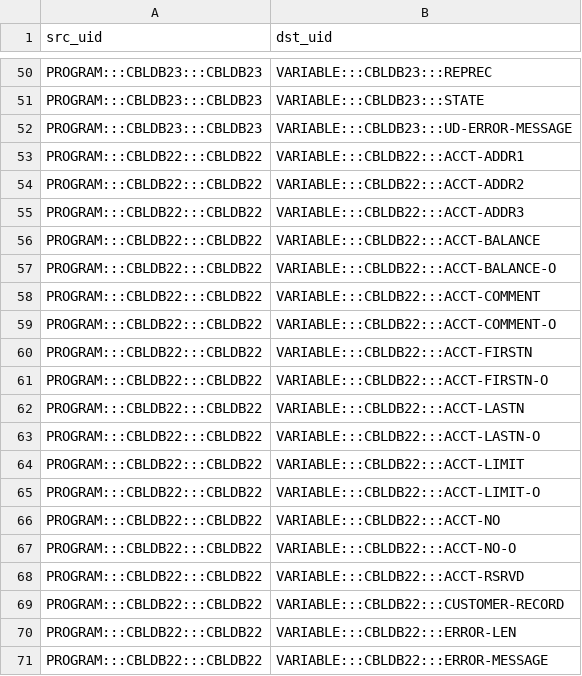
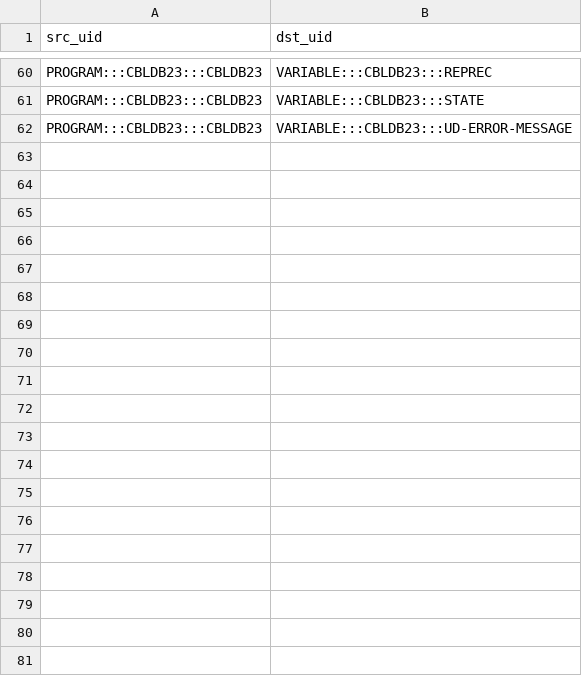
Before and after one commit to dgrzaremeal/graphsdata, a CSV file: course_labs/rels_DEFINES_VAR.csv, drawn as a sheet; only a part is shown, gaps mark what is left out; the diff covers the shown part only.

```diff
--- a/course_labs/rels_DEFINES_VAR.csv
+++ b/course_labs/rels_DEFINES_VAR.csv
@@ -52,20 +62 @@ src_uid;dst_uid
 "PROGRAM:::CBLDB23:::CBLDB23";"VARIABLE:::CBLDB23:::UD-ERROR-MESSAGE"
-"PROGRAM:::CBLDB22:::CBLDB22";"VARIABLE:::CBLDB22:::ACCT-ADDR1"
-"PROGRAM:::CBLDB22:::CBLDB22";"VARIABLE:::CBLDB22:::ACCT-ADDR2"
-"PROGRAM:::CBLDB22:::CBLDB22";"VARIABLE:::CBLDB22:::ACCT-ADDR3"
-"PROGRAM:::CBLDB22:::CBLDB22";"VARIABLE:::CBLDB22:::ACCT-BALANCE"
-"PROGRAM:::CBLDB22:::CBLDB22";"VARIABLE:::CBLDB22:::ACCT-BALANCE-O"
-"PROGRAM:::CBLDB22:::CBLDB22";"VARIABLE:::CBLDB22:::ACCT-COMMENT"
-"PROGRAM:::CBLDB22:::CBLDB22";"VARIABLE:::CBLDB22:::ACCT-COMMENT-O"
-"PROGRAM:::CBLDB22:::CBLDB22";"VARIABLE:::CBLDB22:::ACCT-FIRSTN"
-"PROGRAM:::CBLDB22:::CBLDB22";"VARIABLE:::CBLDB22:::ACCT-FIRSTN-O"
-"PROGRAM:::CBLDB22:::CBLDB22";"VARIABLE:::CBLDB22:::ACCT-LASTN"
-"PROGRAM:::CBLDB22:::CBLDB22";"VARIABLE:::CBLDB22:::ACCT-LASTN-O"
-"PROGRAM:::CBLDB22:::CBLDB22";"VARIABLE:::CBLDB22:::ACCT-LIMIT"
-"PROGRAM:::CBLDB22:::CBLDB22";"VARIABLE:::CBLDB22:::ACCT-LIMIT-O"
-"PROGRAM:::CBLDB22:::CBLDB22";"VARIABLE:::CBLDB22:::ACCT-NO"
-"PROGRAM:::CBLDB22:::CBLDB22";"VARIABLE:::CBLDB22:::ACCT-NO-O"
-"PROGRAM:::CBLDB22:::CBLDB22";"VARIABLE:::CBLDB22:::ACCT-RSRVD"
-"PROGRAM:::CBLDB22:::CBLDB22";"VARIABLE:::CBLDB22:::CUSTOMER-RECORD"
-"PROGRAM:::CBLDB22:::CBLDB22";"VARIABLE:::CBLDB22:::ERROR-LEN"
-"PROGRAM:::CBLDB22:::CBLDB22";"VARIABLE:::CBLDB22:::ERROR-MESSAGE"
```
Also changed, not shown: 2 removed rows and 8 moved rows elsewhere in this file, course_labs/nodes_JOB.csv, course_labs/rels_DEFINES_CURSOR.csv, 21 other files.
